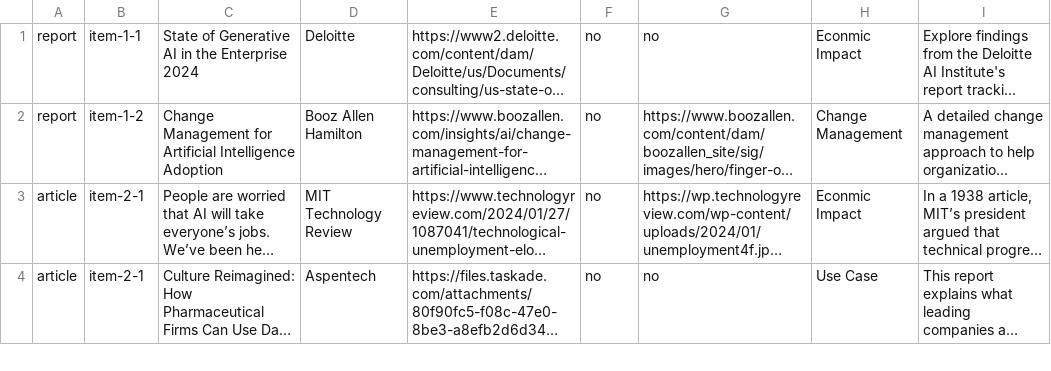
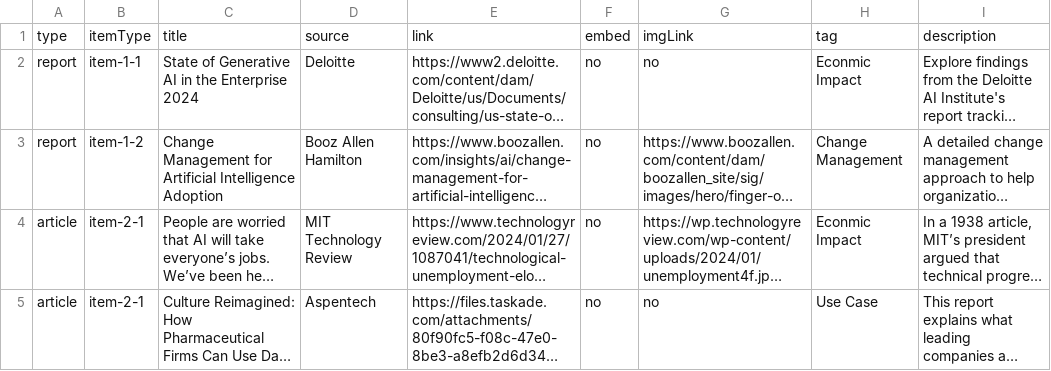
Before and after one commit to duong-vo/embrace-ai-platform, a TSV file: EmbraceAI/assets/poorMansDatabase3.tsv, drawn as a sheet; only a part is shown; long unchanged cells end in …; the diff names each change by its address in the sheet, - before the commit and + after, or states it on an @@ line.

Commit message:
Add files via upload

```diff
--- a/EmbraceAI/assets/poorMansDatabase3.tsv
+++ b/EmbraceAI/assets/poorMansDatabase3.tsv
+row 1: type | itemType | title | source | link | embed | imgLink | tag | description
```
